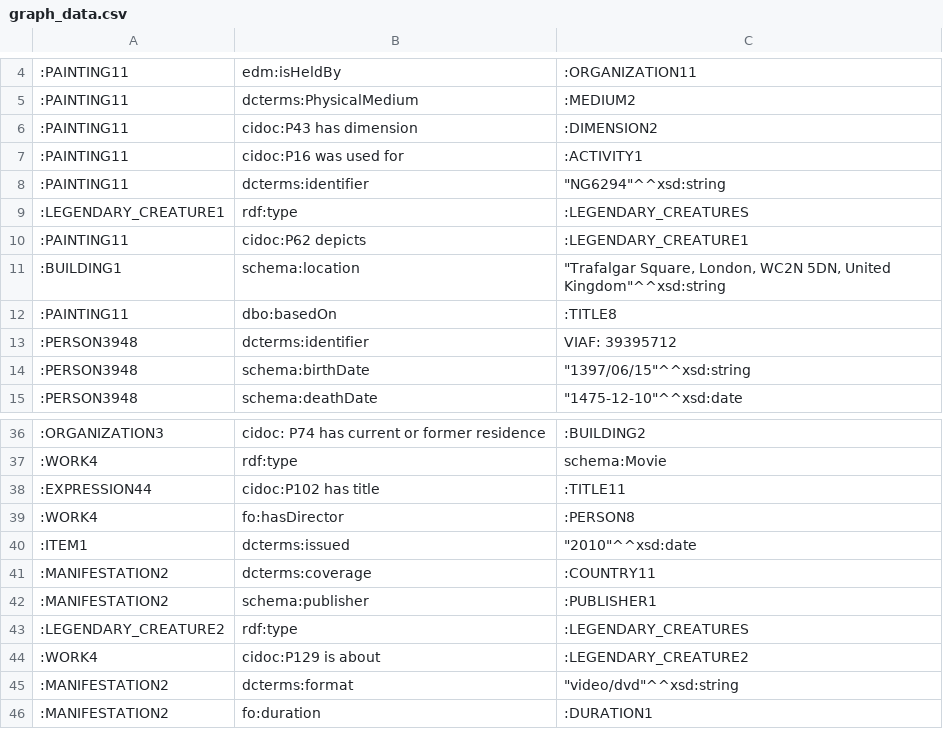
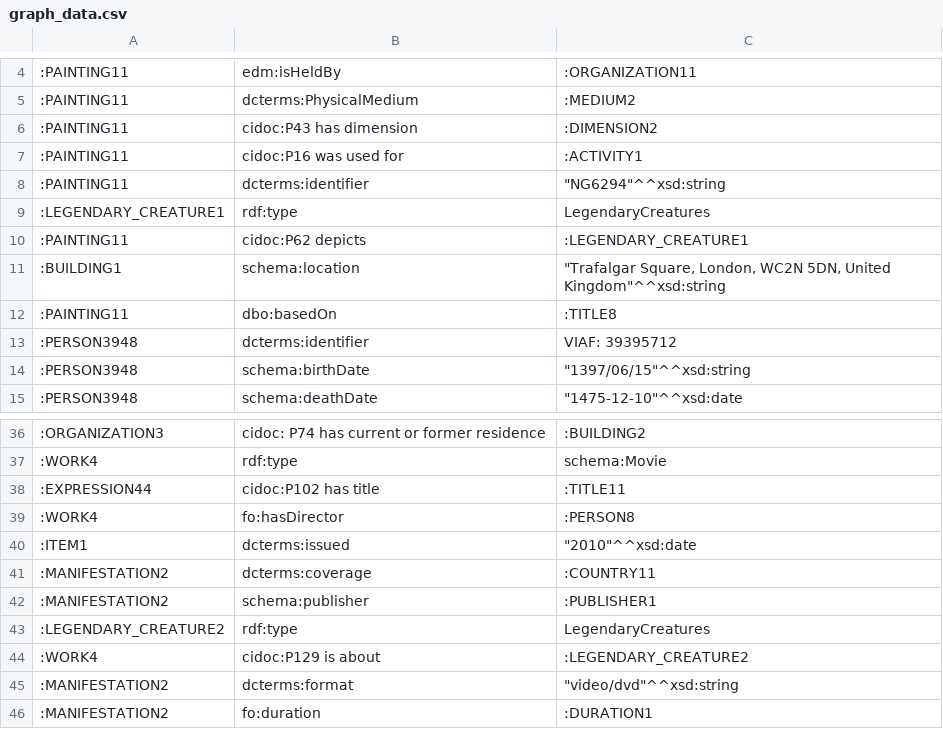
Before and after one commit to KOProjectGroup/LODgendary-creatures, a CSV file: KO/graph_data.csv, drawn as a sheet; only a part is shown, gaps mark what is left out; the diff covers the shown part only; the diff names each change by its address in the sheet, - before the commit and + after, or states it on an @@ line.

Commit message:
URI specific to legendary creatures, minor changes, started TEI to RDF

```diff
--- a/KO/graph_data.csv
+++ b/KO/graph_data.csv
-C9: :LEGENDARY_CREATURES
+C9: LegendaryCreatures
-C43: :LEGENDARY_CREATURES
+C43: LegendaryCreatures
```
Also changed, not shown: 1 added row, 1 removed row and 14 edited cells elsewhere in this file, KO/items_CSVs/item5.csv, KO/items_CSVs/item6.csv, 4 other files.
